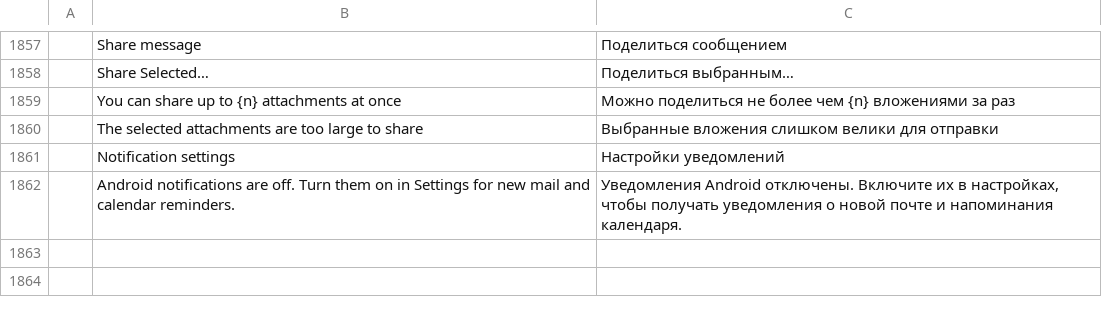
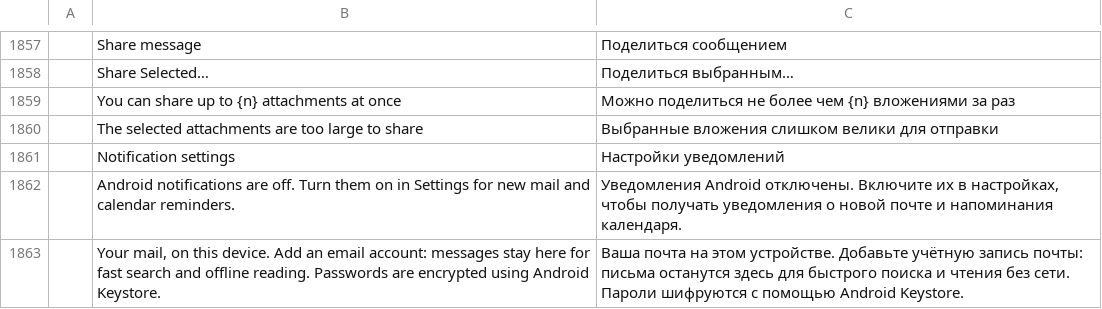
Before and after one commit to xe7485/mailcraftAndroid, a TSV file: crates/ui-egui/src/i18n/ru.tsv, drawn as a sheet; only a part is shown, gaps mark what is left out; the diff names each change by its address in the sheet, - before the commit and + after, or states it on an @@ line.

Commit message:
Use Android-specific first-run welcome text

```diff
--- a/crates/ui-egui/src/i18n/ru.tsv
+++ b/crates/ui-egui/src/i18n/ru.tsv
+row 1863:  | Your mail, on this device. Add an email account: messages stay here for fast search and offline reading. Passwords are encrypted using Android Keystore. | Ваша почта на этом устройстве. Добавьте учётную запись почты: письма останутся здесь для быстрого поиска и чтения без сети. Пароли шифруются с помощью Android Keystore.
```
Also changed, not shown: crates/ui-egui/src/i18n/ar.tsv, crates/ui-egui/src/i18n/de.tsv, 17 other files.
